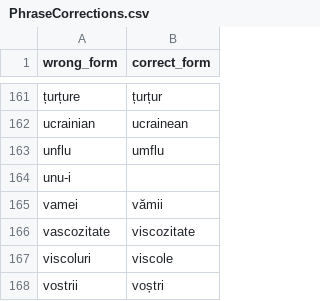
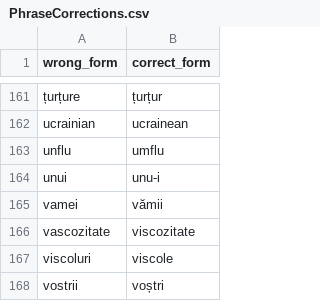
Before and after one commit to tacheometry/Agramat, a CSV file: PhraseCorrections.csv, drawn as a sheet; only a part is shown, gaps mark what is left out.

Commit message:
Fix unui

```diff
--- a/PhraseCorrections.csv
+++ b/PhraseCorrections.csv
@@ -163,3 +163,3 @@ ucrainian,ucrainean
 unflu,umflu
-unu-i
+unui,unu-i
 vamei,vămii
```
